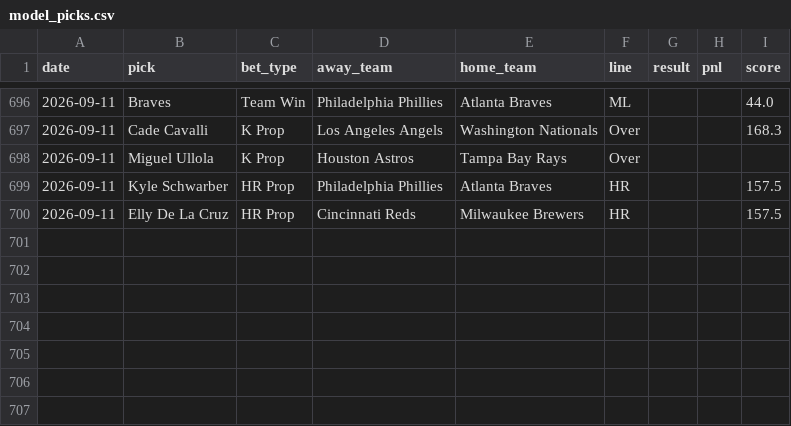
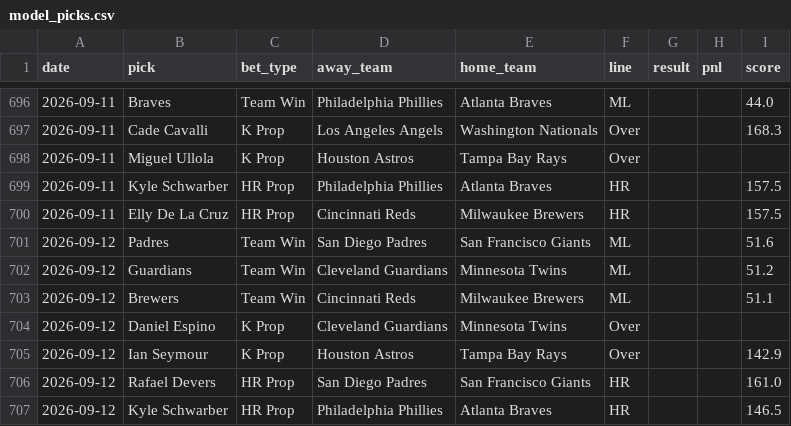
Before and after one commit to HitByOne/mlb-dashboard, a CSV file: data/model_picks.csv, drawn as a sheet; only a part is shown, gaps mark what is left out.

```diff
--- a/data/model_picks.csv
+++ b/data/model_picks.csv
@@ -700 +700,8 @@ date,pick,bet_type,away_team,home_team,line,result,pnl,score
 2026-09-11,Elly De La Cruz,HR Prop,Cincinnati Reds,Milwaukee Brewers,HR,,,157.5
+2026-09-12,Padres,Team Win,San Diego Padres,San Francisco Giants,ML,,,51.6
+2026-09-12,Guardians,Team Win,Cleveland Guardians,Minnesota Twins,ML,,,51.2
+2026-09-12,Brewers,Team Win,Cincinnati Reds,Milwaukee Brewers,ML,,,51.1
+2026-09-12,Daniel Espino,K Prop,Cleveland Guardians,Minnesota Twins,Over,,,
+2026-09-12,Ian Seymour,K Prop,Houston Astros,Tampa Bay Rays,Over,,,142.9
+2026-09-12,Rafael Devers,HR Prop,San Diego Padres,San Francisco Giants,HR,,,161.0
+2026-09-12,Kyle Schwarber,HR Prop,Philadelphia Phillies,Atlanta Braves,HR,,,146.5
```
Also changed, not shown: data/hit_streaks.csv, data/hot_cold.csv, 15 other files.
